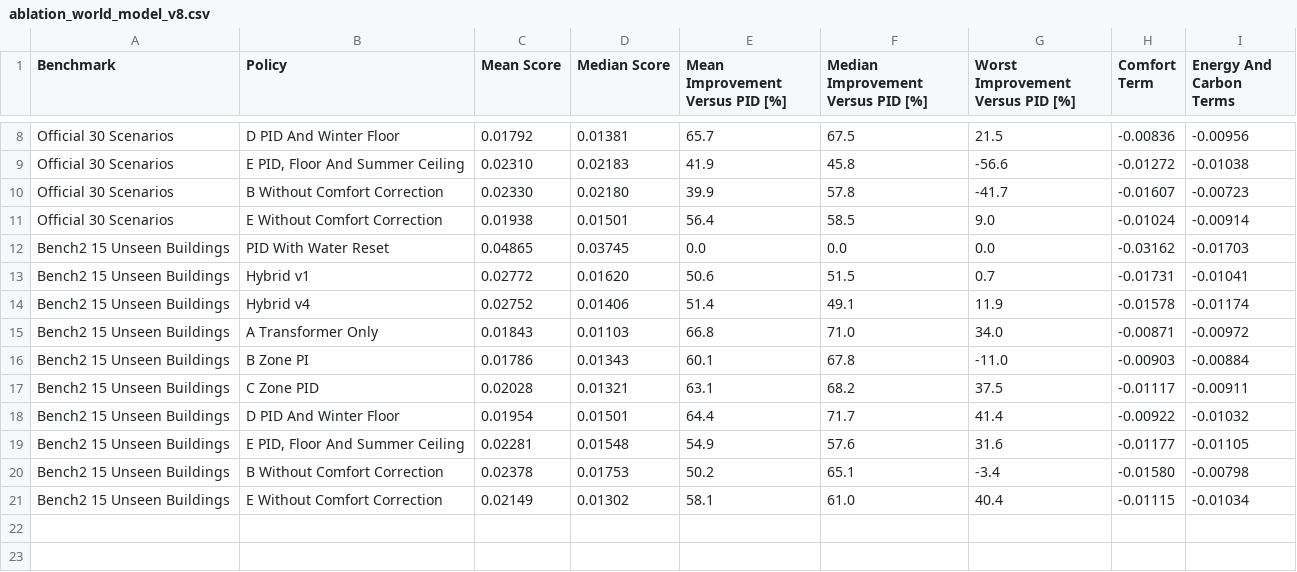
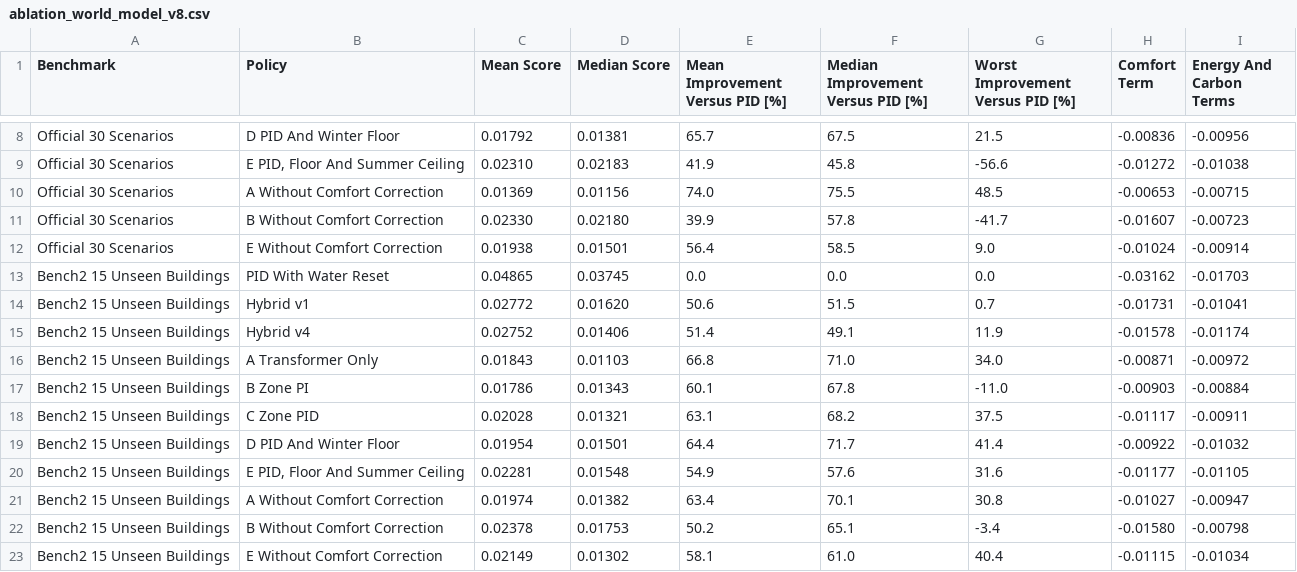
Before and after one commit to LorenzoGiannuzzo/SmartBuildingChallenge, a CSV file: results/csv/ablation_world_model_v8.csv, drawn as a sheet; only a part is shown, gaps mark what is left out; the diff names each change by its address in the sheet, - before the commit and + after, or states it on an @@ line.

```diff
--- a/results/csv/ablation_world_model_v8.csv
+++ b/results/csv/ablation_world_model_v8.csv
+row 10: Official 30 Scenarios | A Without Comfort Correction | 0.01369 | 0.01156 | 74.0 | 75.5 | 48.5 | -0.00653 | -0.00715
+row 21: Bench2 15 Unseen Buildings | A Without Comfort Correction | 0.01974 | 0.01382 | 63.4 | 70.1 | 30.8 | -0.01027 | -0.00947
```
